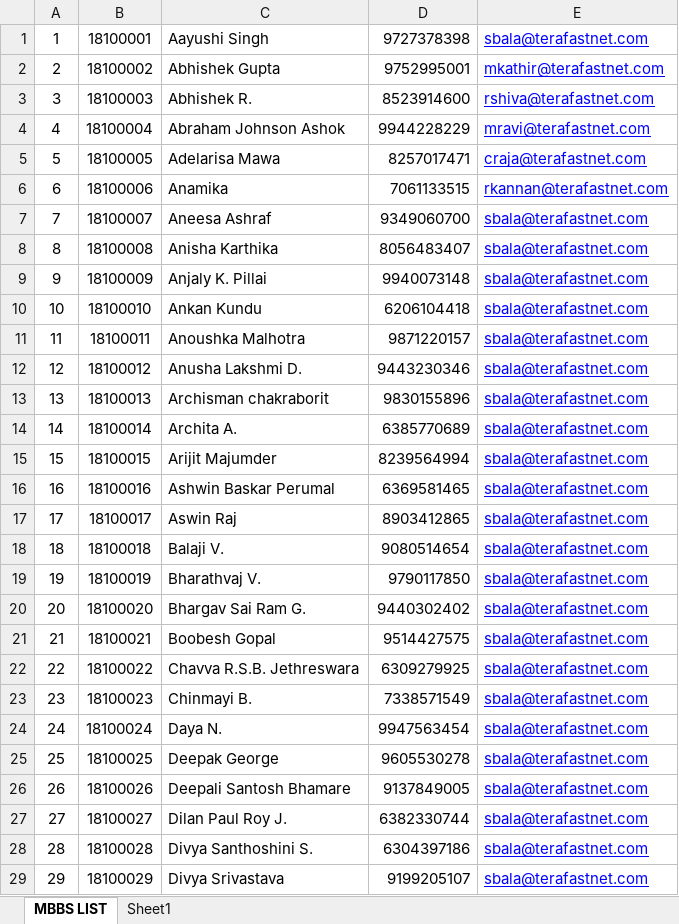
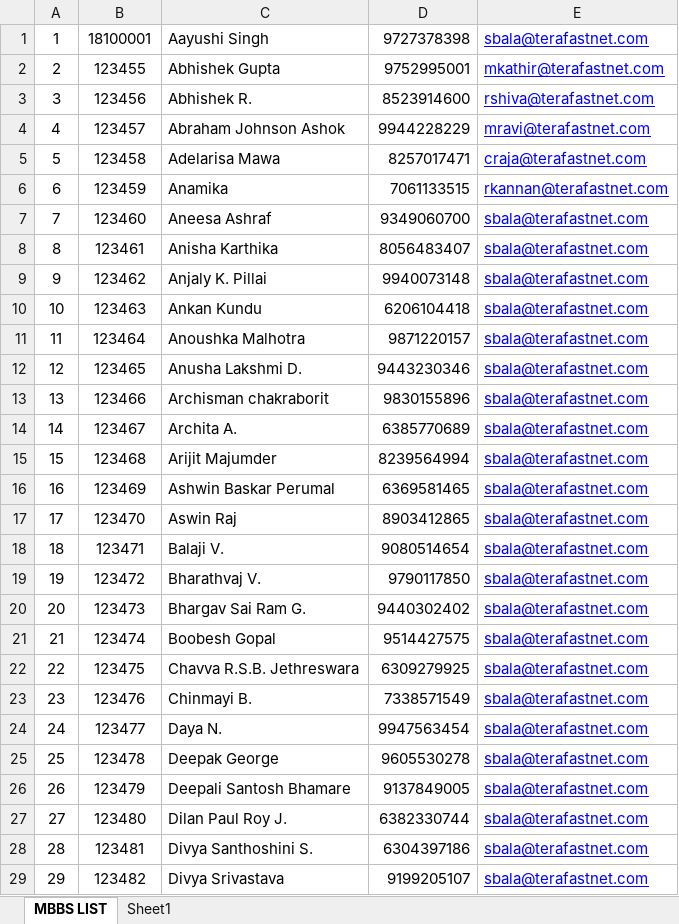
Before and after one commit to kathirm/TNPLTRPA, an Excel workbook: ExcelNameList/StudNameList.xlsx, sheet MBBS LIST, drawn as a sheet; only a part is shown; values as stored, in another font and other column widths than the file's, no borders; the diff covers the shown part only; the diff names each change by its address in the sheet, - before the commit and + after, or states it on an @@ line.

```diff
--- a/ExcelNameList/StudNameList.xlsx (sheet MBBS LIST)
+++ b/ExcelNameList/StudNameList.xlsx (sheet MBBS LIST)
-B2: 18100002
+B2: 123455
-B3: 18100003
+B3: 123456
-B4: 18100004
+B4: 123457
-B5: 18100005
+B5: 123458
-B6: 18100006
+B6: 123459
-B7: 18100007
+B7: 123460
-B8: 18100008
+B8: 123461
-B9: 18100009
+B9: 123462
-B10: 18100010
+B10: 123463
-B11: 18100011
+B11: 123464
-B12: 18100012
+B12: 123465
-B13: 18100013
+B13: 123466
-B14: 18100014
+B14: 123467
-B15: 18100015
+B15: 123468
-B16: 18100016
+B16: 123469
-B17: 18100017
+B17: 123470
-B18: 18100018
+B18: 123471
-B19: 18100019
+B19: 123472
-B20: 18100020
+B20: 123473
-B21: 18100021
+B21: 123474
-B22: 18100022
+B22: 123475
-B23: 18100023
+B23: 123476
-B24: 18100024
+B24: 123477
-B25: 18100025
+B25: 123478
-B26: 18100026
+B26: 123479
-B27: 18100027
+B27: 123480
-B28: 18100028
+B28: 123481
-B29: 18100029
+B29: 123482
```
Also changed, not shown: 121 edited cells elsewhere in this sheet, 28 other files.
